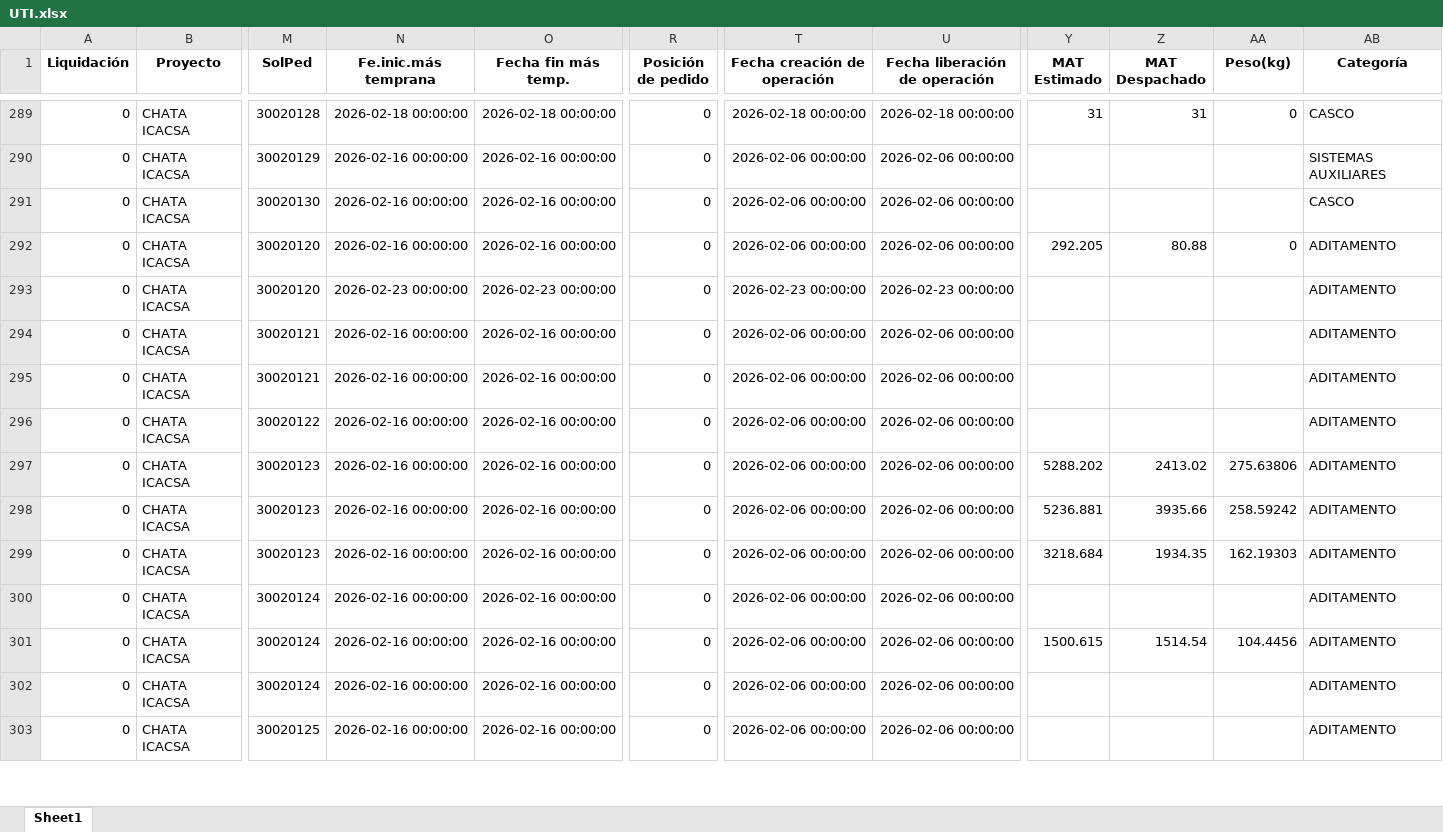
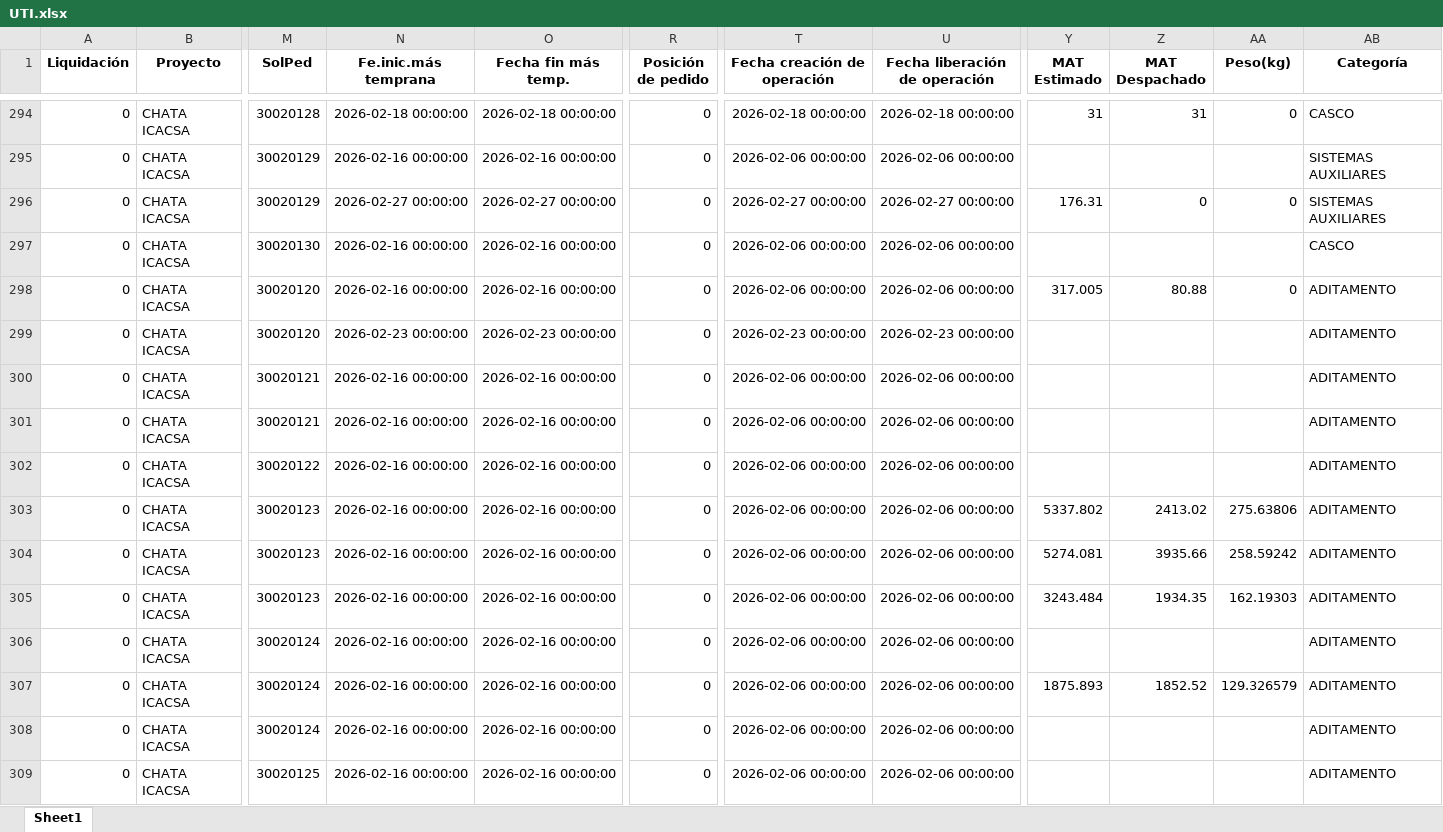
Before and after one commit to ProyectosAstillero/Astillero, an Excel workbook: 2026-1/UTI.xlsx, sheet Sheet1, drawn as a sheet; only a part is shown, gaps mark what is left out; values as stored, in another font and other column widths than the file's, no borders; addresses are those after the commit; rows hold the shown columns only; the diff covers the shown part only; the diff names each change by its address in the sheet, - before the commit and + after, or states it on an @@ line.

```diff
--- a/2026-1/UTI.xlsx (sheet Sheet1)
+++ b/2026-1/UTI.xlsx (sheet Sheet1)
+row 296: 0 | CHATA ICACSA | 30020129 | 2026-02-27 00:00:00 | 2026-02-27 00:00:00 | 0 | 2026-02-27 00:00:00 | 2026-02-27 00:00:00 | 176.31 | 0 | 0 | SISTEMAS AUXILIARES
-Y298 (MAT Estimado): 292.205
+Y298 (MAT Estimado): 317.005
-Y303 (MAT Estimado): 5288.202
+Y303 (MAT Estimado): 5337.802
-Y304 (MAT Estimado): 5236.881
+Y304 (MAT Estimado): 5274.081
-Y305 (MAT Estimado): 3218.684
+Y305 (MAT Estimado): 3243.484
-Y307 (MAT Estimado): 1500.615
+Y307 (MAT Estimado): 1875.893
-Z307 (MAT Despachado): 1514.54
+Z307 (MAT Despachado): 1852.52
-AA307 (Peso(kg)): 104.4456
+AA307 (Peso(kg)): 129.326579
```
Also changed, not shown: 29 added rows, 3 removed rows and 330 edited cells elsewhere in this sheet, 2026-1/REDI.xlsx.
